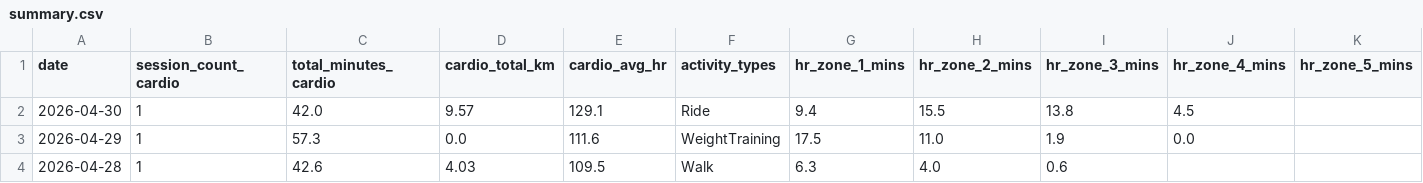
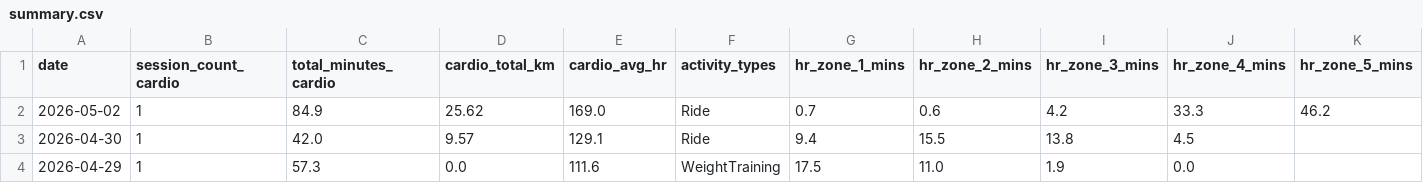
Before and after one commit to mandrew723/training-data, a CSV file: summary.csv, drawn as a sheet; only a part is shown; the shorter side is filled out with more unchanged rows; the diff names each change by its address in the sheet, - before the commit and + after, or states it on an @@ line.

```diff
--- a/summary.csv
+++ b/summary.csv
+row 2: 2026-05-02 | 1 | 84.9 | 25.62 | 169.0 | Ride | 0.7 | 0.6 | 4.2 | 33.3 | 46.2
```
